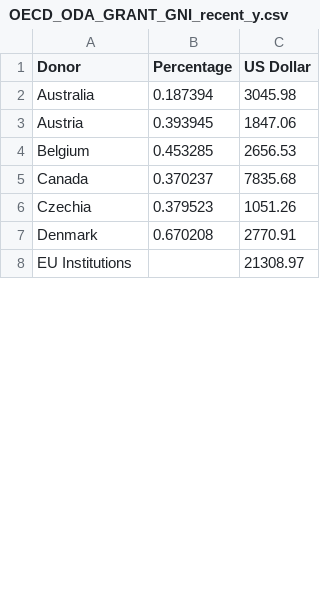
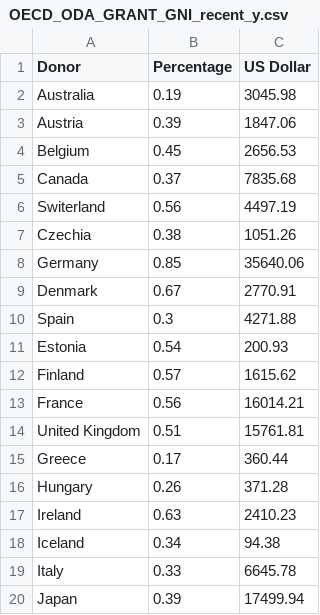
Before and after one commit to Qery-Data/ODA-Datatracker, a CSV file: data/OECD_ODA_GRANT_GNI_recent_y.csv, drawn as a sheet; only a part is shown; the shorter side is filled out with more unchanged rows; the diff covers the shown part only.

```diff
--- a/data/OECD_ODA_GRANT_GNI_recent_y.csv
+++ b/data/OECD_ODA_GRANT_GNI_recent_y.csv
@@ -1,7 +1,20 @@
 Donor,Percentage,US Dollar
-Australia,0.187394,3045.98
-Austria,0.393945,1847.06
-Belgium,0.453285,2656.53
-Canada,0.370237,7835.68
-Czechia,0.379523,1051.26
-Denmark,0.670208,2770.91
+Australia,0.19,3045.98
+Austria,0.39,1847.06
+Belgium,0.45,2656.53
+Canada,0.37,7835.68
+Switerland,0.56,4497.19
+Czechia,0.38,1051.26
+Germany,0.85,35640.06
+Denmark,0.67,2770.91
+Spain,0.3,4271.88
+Estonia,0.54,200.93
+Finland,0.57,1615.62
+France,0.56,16014.21
+United Kingdom,0.51,15761.81
+Greece,0.17,360.44
+Hungary,0.26,371.28
+Ireland,0.63,2410.23
+Iceland,0.34,94.38
+Italy,0.33,6645.78
+Japan,0.39,17499.94
```
Also changed, not shown: 12 added rows and 25 removed rows elsewhere in this file, data/OECD_ODA_GNI_Total_Country.csv, data/OECD_ODA_Total.csv, 2 other files.
